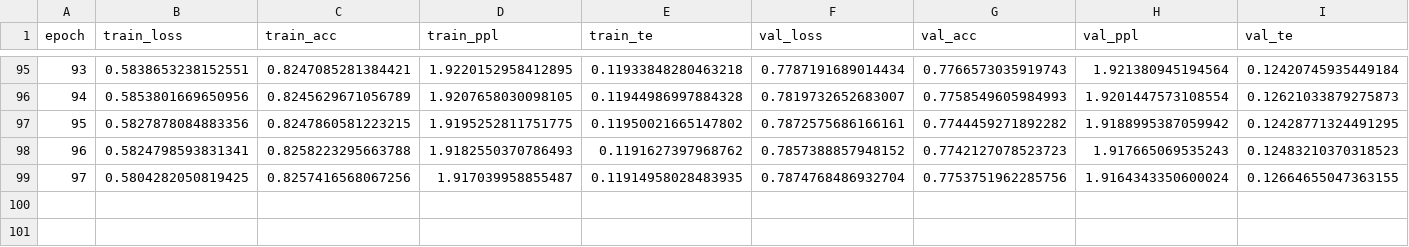
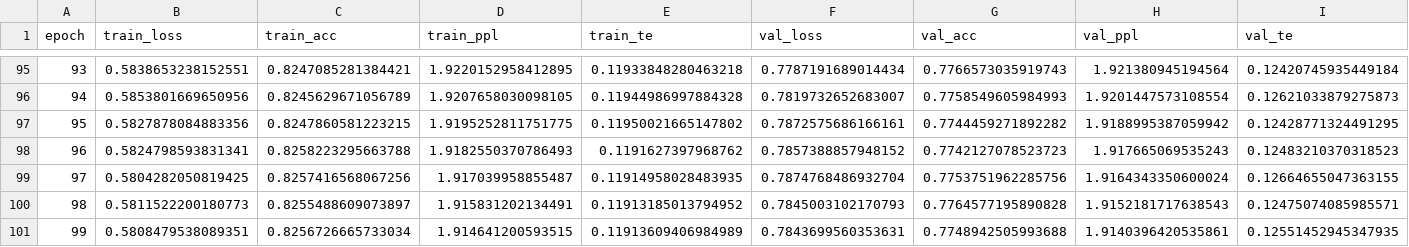
Before and after one commit to maximoskp/TextGuidedMelHarm, a CSV file: results/bart_text_cvae/RootTypeTokenizer/pitch_class.csv, drawn as a sheet; only a part is shown, gaps mark what is left out; rows hold the shown columns only; the diff names each change by its address in the sheet, - before the commit and + after, or states it on an @@ line.

```diff
--- a/results/bart_text_cvae/RootTypeTokenizer/pitch_class.csv
+++ b/results/bart_text_cvae/RootTypeTokenizer/pitch_class.csv
+row 100: 98 | 0.5811522200180773 | 0.8255488609073897 | 1.915831202134491 | 0.11913185013794952 | 0.7845003102170793 | 0.7764577195890828 | 1.9152181717638543 | 0.12475074085985571
+row 101: 99 | 0.5808479538089351 | 0.8256726665733034 | 1.914641200593515 | 0.11913609406984989 | 0.7843699560353631 | 0.7748942505993688 | 1.9140396420535861 | 0.12551452945347935
```
Also changed, not shown: results/bart_text_cvae/ChordSymbolTokenizer/pitch_class.csv, results/bart_text_cvae/PitchClassTokenizer/pitch_class.csv, 4 other files.
